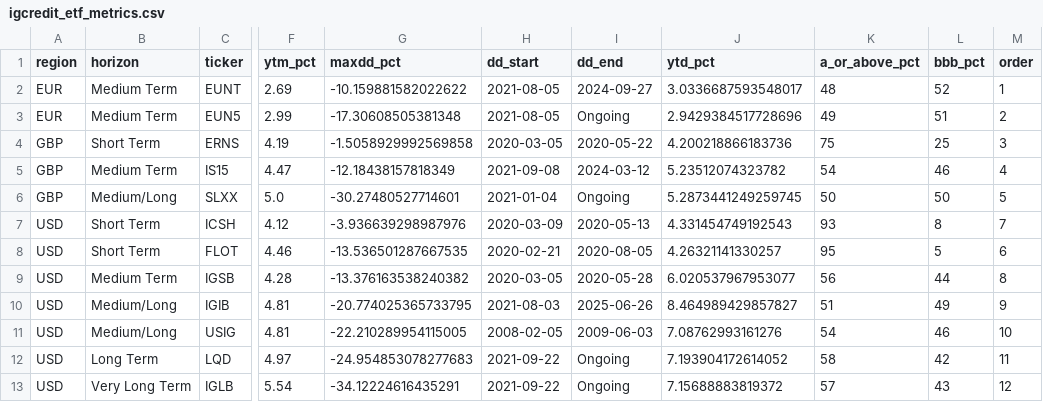
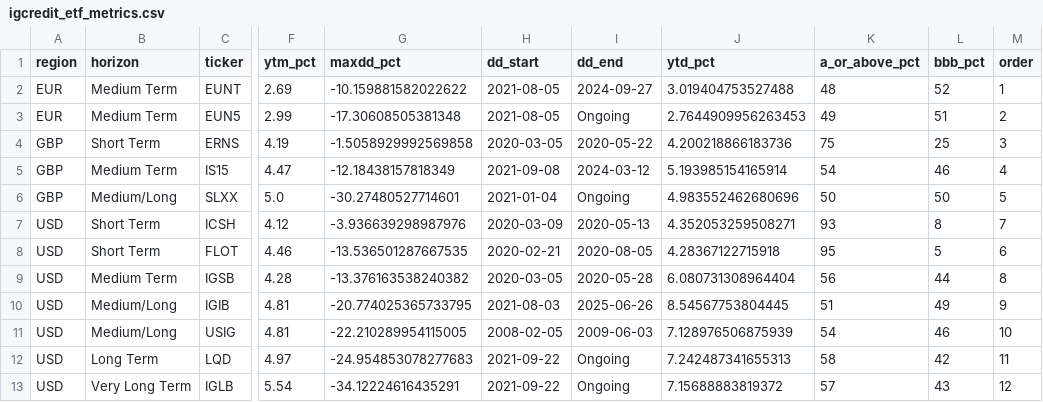
Before and after one commit to bankeronwheels/quilt-outputs, a CSV file: igcredit_etf_metrics.csv, drawn as a sheet; only a part is shown, gaps mark what is left out; the diff names each change by its address in the sheet, - before the commit and + after, or states it on an @@ line.

Commit message:
Update igcredit_etf_metrics.csv [skip ci]

```diff
--- a/igcredit_etf_metrics.csv
+++ b/igcredit_etf_metrics.csv
-J2 (ytd_pct): 3.0336687593548017
+J2 (ytd_pct): 3.019404753527488
-J3 (ytd_pct): 2.9429384517728696
+J3 (ytd_pct): 2.7644909956263453
-J5 (ytd_pct): 5.23512074323782
+J5 (ytd_pct): 5.193985154165914
-J6 (ytd_pct): 5.2873441249259745
+J6 (ytd_pct): 4.983552462680696
-J7 (ytd_pct): 4.331454749192543
+J7 (ytd_pct): 4.352053259508271
-J8 (ytd_pct): 4.26321141330257
+J8 (ytd_pct): 4.28367122715918
-J9 (ytd_pct): 6.020537967953077
+J9 (ytd_pct): 6.080731308964404
-J10 (ytd_pct): 8.464989429857827
+J10 (ytd_pct): 8.54567753804445
-J11 (ytd_pct): 7.08762993161276
+J11 (ytd_pct): 7.128976506875939
-J12 (ytd_pct): 7.193904172614052
+J12 (ytd_pct): 7.242487341655313
```
